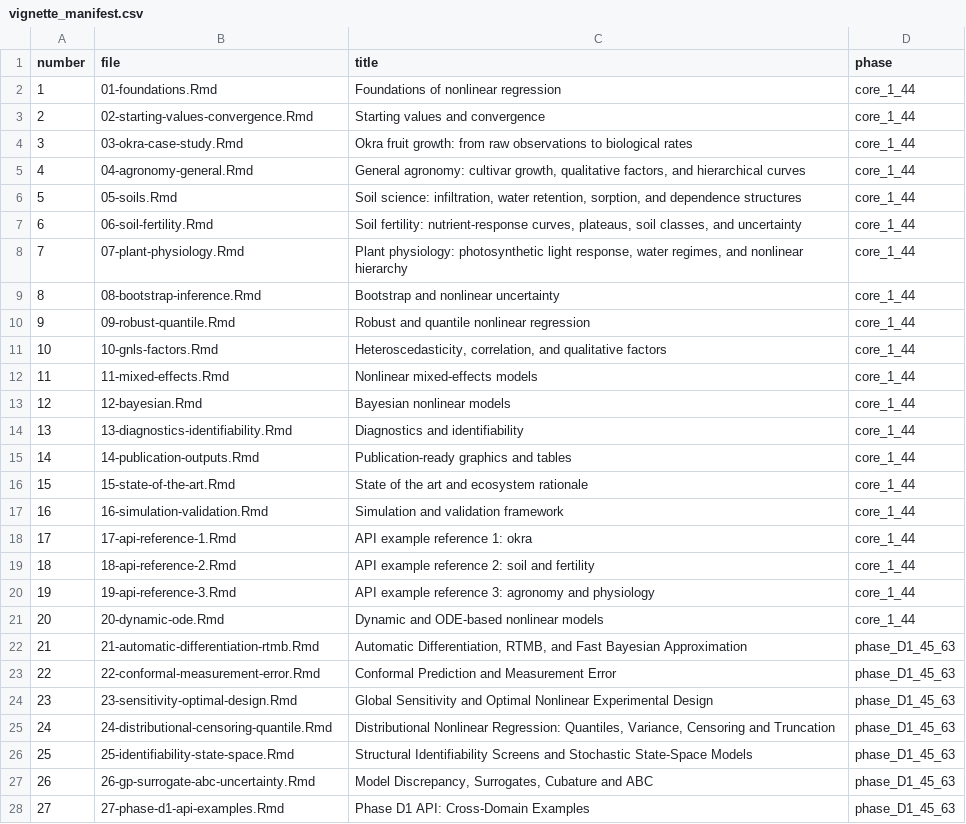
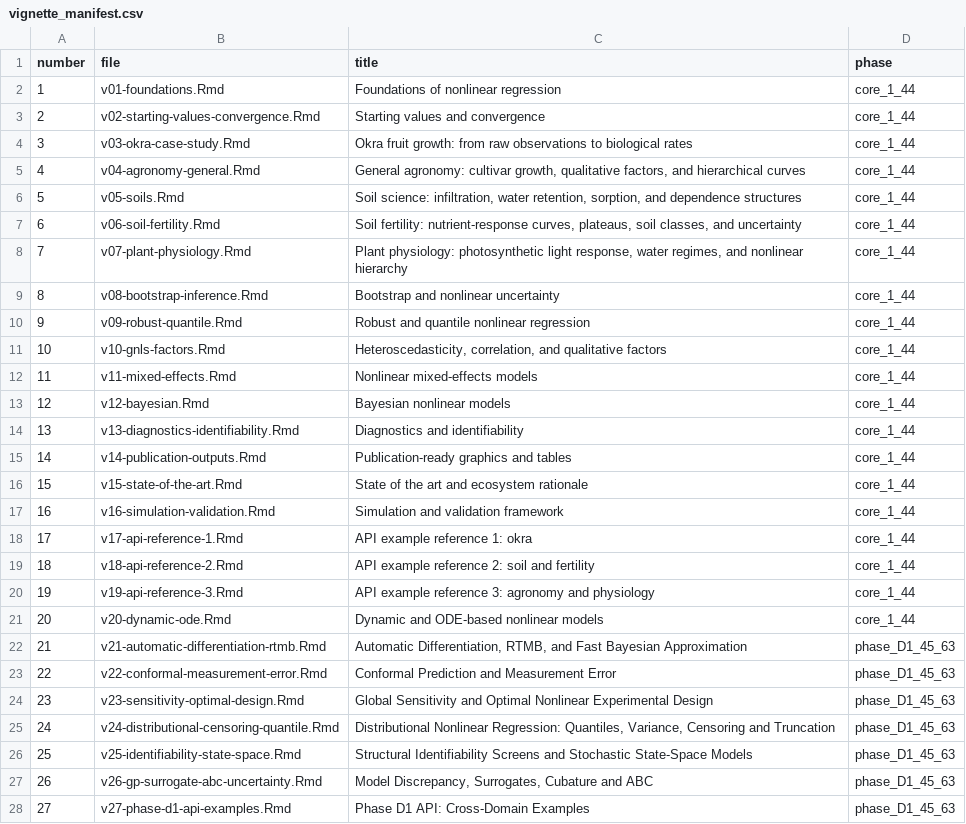
Before and after one commit to wep69/nlrFlow, a CSV file: inst/metadata/vignette_manifest.csv, drawn as a sheet; only a part is shown; the diff covers the shown part only.

Commit message:
Empacotamento limpo: R CMD check sem erros, avisos ou notas
Vinhetas renomeadas de NN-nome.Rmd para vNN-nome.Rmd. O R CMD check
recusa nomes de arquivo em inst/doc que comecam com digito
("Subdirectory 'inst/doc' contains invalid file names"), o que impedia
um check limpo sempre que as vinhetas eram construidas. O gate
tools/validate_phase_e_integrity.py acompanha o novo padrao.

Contagem de exportacoes reconciliada: o NAMESPACE exporta 83 funcoes
cientificas mais 6 exportacoes de infraestrutura (%,%, nl_wizard,
nl_cache_clear, nl_cache_info, nl_list_engines, nl_register_engine),
89 no total. A lista canonica fica em tools/infrastructure_exports.py e
os gates estaticos, README.md, VALIDATION.md, FINAL_MANIFEST.md e
IMPLEMENTATION_SUMMARY.md passam a informar os dois numeros em vez do
"83 exportadas" desatualizado. Quatro gates que falhavam (static_validate,
check_example_coverage, check_generated_rd_examples e
validate_phase_e_integrity) voltam a PASS.

Metadados alinhados: vignette_manifest.csv renomeado e completado com os
dois tutoriais de entrada; SOURCE_FILE_MANIFEST.csv com caminhos
atualizados e bytes/SHA-256 recalculados (215 entradas verificadas, 0
divergencias); example_coverage.csv e generated_rd_example_coverage.csv
regenerados para as 83 funcoes cientificas.

Verificacao nesta arvore:
- testthat: FAIL 0 | WARN 0 | SKIP 2 | PASS 160;
- R CMD check --no-build-vignettes --no-manual: 0 erros, 0 avisos, 0 notas;
- R CMD check sobre o tarball com vinhetas construidas: Status OK,
  0 erros, 0 avisos, 0 notas;
- gates estaticos: roxygen param 89/89, exemplo 83/83, Rd gerado 83/83,
  validacao estatica PASS, integridade Phase-E PASS.

```diff
--- a/inst/metadata/vignette_manifest.csv
+++ b/inst/metadata/vignette_manifest.csv
@@ -1,28 +1,28 @@
 number,file,title,phase
-1,01-foundations.Rmd,Foundations of nonlinear regression,core_1_44
-2,02-starting-values-convergence.Rmd,Starting values and convergence,core_1_44
-3,03-okra-case-study.Rmd,Okra fruit growth: from raw observations to biological rates,core_1_44
-4,04-agronomy-general.Rmd,"General agronomy: cultivar growth, qualitative factors, and hierarchical curves",core_1_44
-5,05-soils.Rmd,"Soil science: infiltration, water retention, sorption, and dependence structures",core_1_44
-6,06-soil-fertility.Rmd,"Soil fertility: nutrient-response curves, plateaus, soil classes, and uncertainty",core_1_44
-7,07-plant-physiology.Rmd,"Plant physiology: photosynthetic light response, water regimes, and nonlinear hierarchy",core_1_44
-8,08-bootstrap-inference.Rmd,Bootstrap and nonlinear uncertainty,core_1_44
-9,09-robust-quantile.Rmd,Robust and quantile nonlinear regression,core_1_44
-10,10-gnls-factors.Rmd,"Heteroscedasticity, correlation, and qualitative factors",core_1_44
-11,11-mixed-effects.Rmd,Nonlinear mixed-effects models,core_1_44
-12,12-bayesian.Rmd,Bayesian nonlinear models,core_1_44
-13,13-diagnostics-identifiability.Rmd,Diagnostics and identifiability,core_1_44
-14,14-publication-outputs.Rmd,Publication-ready graphics and tables,core_1_44
-15,15-state-of-the-art.Rmd,State of the art and ecosystem rationale,core_1_44
-16,16-simulation-validation.Rmd,Simulation and validation framework,core_1_44
-17,17-api-reference-1.Rmd,API example reference 1: okra,core_1_44
-18,18-api-reference-2.Rmd,API example reference 2: soil and fertility,core_1_44
-19,19-api-reference-3.Rmd,API example reference 3: agronomy and physiology,core_1_44
-20,20-dynamic-ode.Rmd,Dynamic and ODE-based nonlinear models,core_1_44
-21,21-automatic-differentiation-rtmb.Rmd,"Automatic Differentiation, RTMB, and Fast Bayesian Approximation",phase_D1_45_63
-22,22-conformal-measurement-error.Rmd,Conformal Prediction and Measurement Error,phase_D1_45_63
-23,23-sensitivity-optimal-design.Rmd,Global Sensitivity and Optimal Nonlinear Experimental Design,phase_D1_45_63
-24,24-distributional-censoring-quantile.Rmd,"Distributional Nonlinear Regression: Quantiles, Variance, Censoring and Truncation",phase_D1_45_63
-25,25-identifiability-state-space.Rmd,Structural Identifiability Screens and Stochastic State-Space Models,phase_D1_45_63
-26,26-gp-surrogate-abc-uncertainty.Rmd,"Model Discrepancy, Surrogates, Cubature and ABC",phase_D1_45_63
-27,27-phase-d1-api-examples.Rmd,Phase D1 API: Cross-Domain Examples,phase_D1_45_63
+1,v01-foundations.Rmd,Foundations of nonlinear regression,core_1_44
+2,v02-starting-values-convergence.Rmd,Starting values and convergence,core_1_44
+3,v03-okra-case-study.Rmd,Okra fruit growth: from raw observations to biological rates,core_1_44
+4,v04-agronomy-general.Rmd,"General agronomy: cultivar growth, qualitative factors, and hierarchical curves",core_1_44
+5,v05-soils.Rmd,"Soil science: infiltration, water retention, sorption, and dependence structures",core_1_44
+6,v06-soil-fertility.Rmd,"Soil fertility: nutrient-response curves, plateaus, soil classes, and uncertainty",core_1_44
+7,v07-plant-physiology.Rmd,"Plant physiology: photosynthetic light response, water regimes, and nonlinear hierarchy",core_1_44
+8,v08-bootstrap-inference.Rmd,Bootstrap and nonlinear uncertainty,core_1_44
+9,v09-robust-quantile.Rmd,Robust and quantile nonlinear regression,core_1_44
+10,v10-gnls-factors.Rmd,"Heteroscedasticity, correlation, and qualitative factors",core_1_44
+11,v11-mixed-effects.Rmd,Nonlinear mixed-effects models,core_1_44
+12,v12-bayesian.Rmd,Bayesian nonlinear models,core_1_44
+13,v13-diagnostics-identifiability.Rmd,Diagnostics and identifiability,core_1_44
+14,v14-publication-outputs.Rmd,Publication-ready graphics and tables,core_1_44
+15,v15-state-of-the-art.Rmd,State of the art and ecosystem rationale,core_1_44
+16,v16-simulation-validation.Rmd,Simulation and validation framework,core_1_44
+17,v17-api-reference-1.Rmd,API example reference 1: okra,core_1_44
+18,v18-api-reference-2.Rmd,API example reference 2: soil and fertility,core_1_44
+19,v19-api-reference-3.Rmd,API example reference 3: agronomy and physiology,core_1_44
+20,v20-dynamic-ode.Rmd,Dynamic and ODE-based nonlinear models,core_1_44
+21,v21-automatic-differentiation-rtmb.Rmd,"Automatic Differentiation, RTMB, and Fast Bayesian Approximation",phase_D1_45_63
+22,v22-conformal-measurement-error.Rmd,Conformal Prediction and Measurement Error,phase_D1_45_63
+23,v23-sensitivity-optimal-design.Rmd,Global Sensitivity and Optimal Nonlinear Experimental Design,phase_D1_45_63
+24,v24-distributional-censoring-quantile.Rmd,"Distributional Nonlinear Regression: Quantiles, Variance, Censoring and Truncation",phase_D1_45_63
+25,v25-identifiability-state-space.Rmd,Structural Identifiability Screens and Stochastic State-Space Models,phase_D1_45_63
+26,v26-gp-surrogate-abc-uncertainty.Rmd,"Model Discrepancy, Surrogates, Cubature and ABC",phase_D1_45_63
+27,v27-phase-d1-api-examples.Rmd,Phase D1 API: Cross-Domain Examples,phase_D1_45_63
```
Also changed, not shown: 2 added rows and 14 edited cells elsewhere in this file, inst/metadata/SOURCE_FILE_MANIFEST.csv, inst/metadata/example_coverage.csv, 56 other files.
